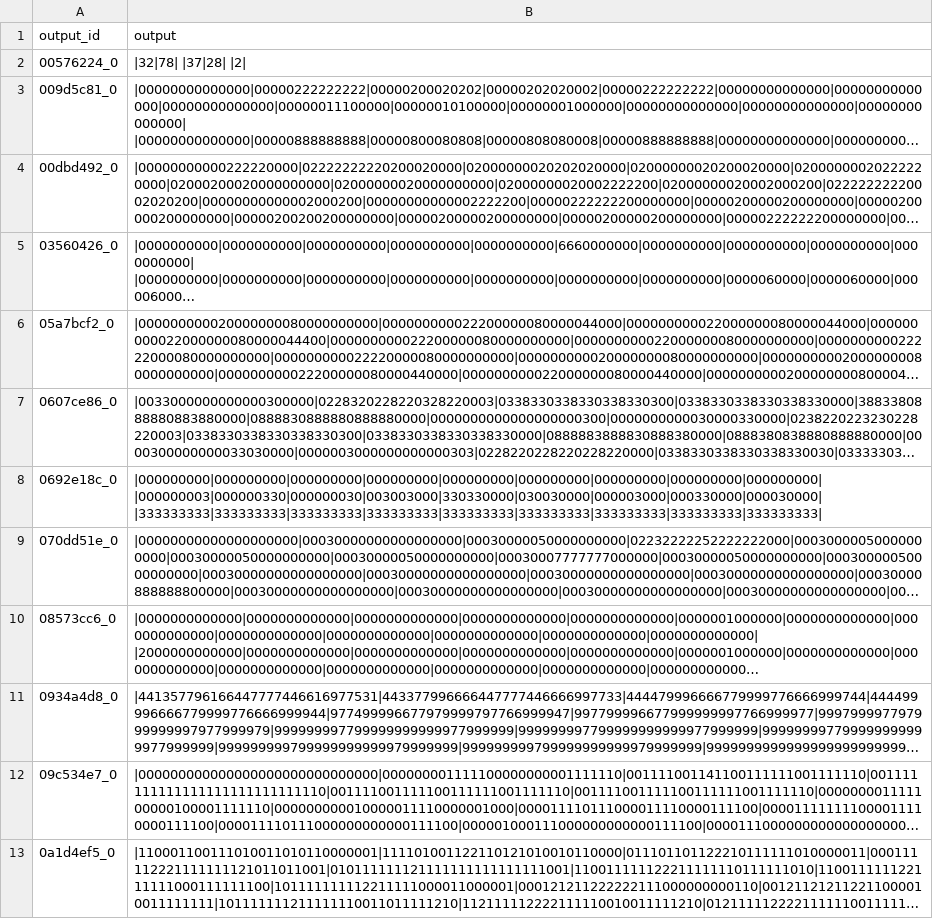
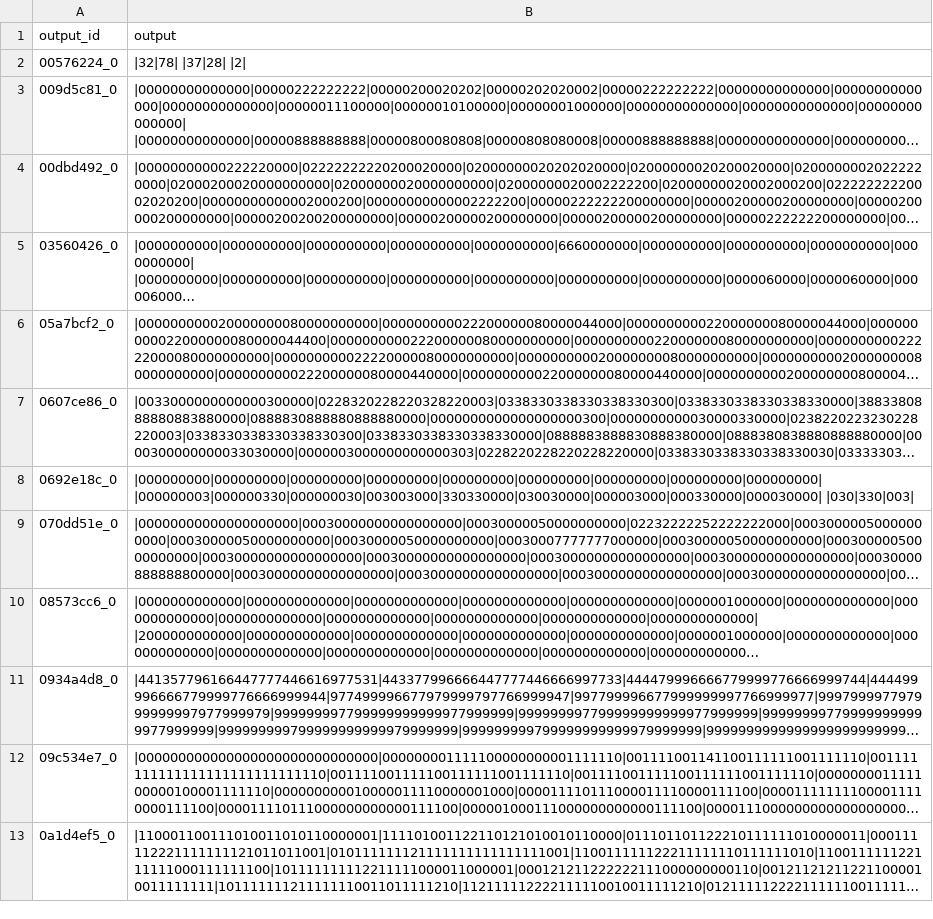
Before and after one commit to k-harada/abstraction-and-reasoning-challenge, a CSV file: src/submission.csv, drawn as a sheet; only a part is shown; long unchanged cells end in …; the diff covers the shown part only; the diff names each change by its address in the sheet, - before the commit and + after, or states it on an @@ line.

```diff
--- a/src/submission.csv
+++ b/src/submission.csv
-B8 (output): |000000000|000000000|000000000|000000000|000000000|000000000|000000000|000000000|000000000| |000000003|000000330|000000030|003003000|330330000|030030000|000003000|000330000|000030000| |333333333|333333333|333333333|333333333|333333333|333333333|333333333|333333333|333333333|
+B8 (output): |000000000|000000000|000000000|000000000|000000000|000000000|000000000|000000000|000000000| |000000003|000000330|000000030|003003000|330330000|030030000|000003000|000330000|000030000| |030|330|003|
```
Also changed, not shown: 3 edited cells elsewhere in this file, 32 other files.
